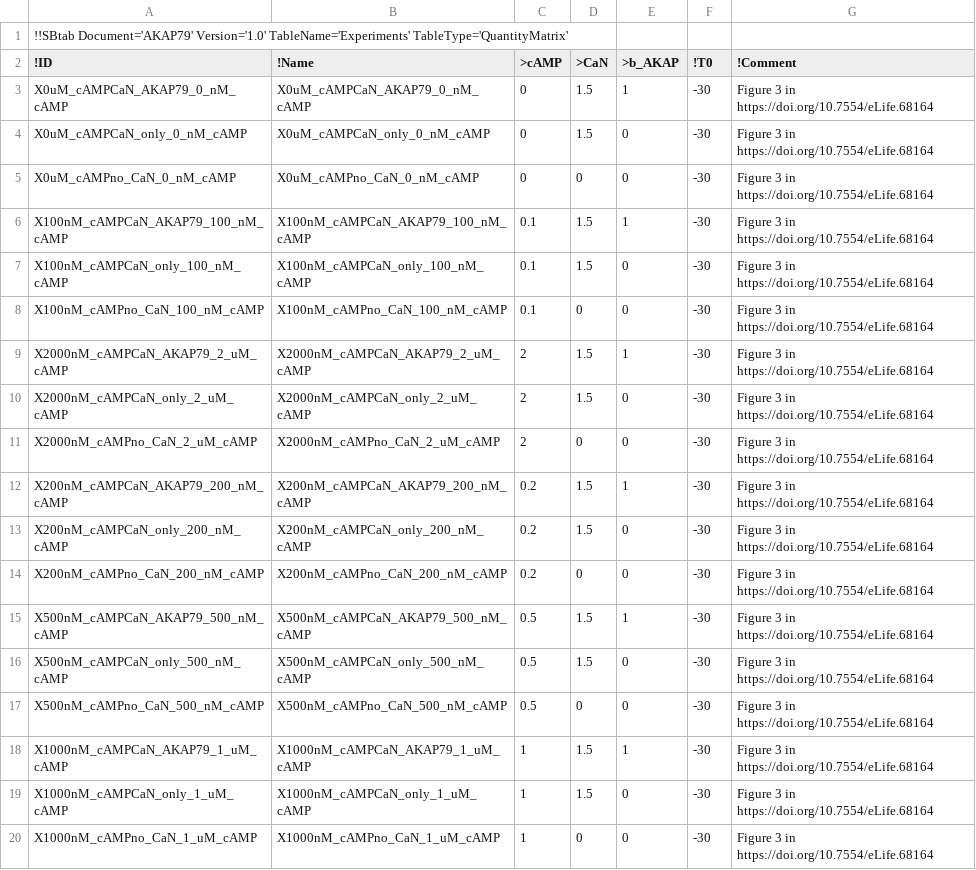
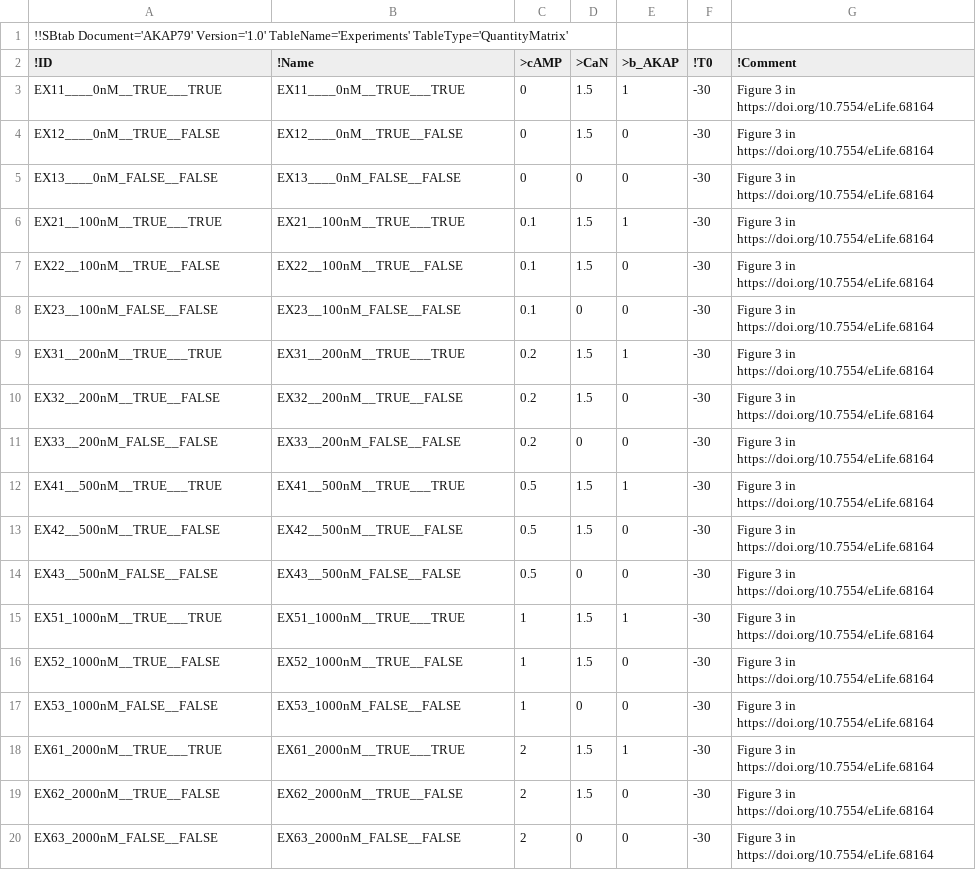
Before and after one commit to icpm-kth/AKAP79, a TSV file: Experiments.tsv, drawn as a sheet.

```diff
--- a/Experiments.tsv
+++ b/Experiments.tsv
@@ -2,19 +2,19 @@
 !ID	!Name	>cAMP	>CaN	>b_AKAP	!T0	!Comment
-X0uM_cAMPCaN_AKAP79_0_nM_cAMP	X0uM_cAMPCaN_AKAP79_0_nM_cAMP	0	1.5	1	-30	Figure 3 in https://doi.org/10.7554/eLife.68164
-X0uM_cAMPCaN_only_0_nM_cAMP	X0uM_cAMPCaN_only_0_nM_cAMP	0	1.5	0	-30	Figure 3 in https://doi.org/10.7554/eLife.68164
-X0uM_cAMPno_CaN_0_nM_cAMP	X0uM_cAMPno_CaN_0_nM_cAMP	0	0	0	-30	Figure 3 in https://doi.org/10.7554/eLife.68164
-X100nM_cAMPCaN_AKAP79_100_nM_cAMP	X100nM_cAMPCaN_AKAP79_100_nM_cAMP	0.1	1.5	1	-30	Figure 3 in https://doi.org/10.7554/eLife.68164
-X100nM_cAMPCaN_only_100_nM_cAMP	X100nM_cAMPCaN_only_100_nM_cAMP	0.1	1.5	0	-30	Figure 3 in https://doi.org/10.7554/eLife.68164
-X100nM_cAMPno_CaN_100_nM_cAMP	X100nM_cAMPno_CaN_100_nM_cAMP	0.1	0	0	-30	Figure 3 in https://doi.org/10.7554/eLife.68164
-X2000nM_cAMPCaN_AKAP79_2_uM_cAMP	X2000nM_cAMPCaN_AKAP79_2_uM_cAMP	2	1.5	1	-30	Figure 3 in https://doi.org/10.7554/eLife.68164
-X2000nM_cAMPCaN_only_2_uM_cAMP	X2000nM_cAMPCaN_only_2_uM_cAMP	2	1.5	0	-30	Figure 3 in https://doi.org/10.7554/eLife.68164
-X2000nM_cAMPno_CaN_2_uM_cAMP	X2000nM_cAMPno_CaN_2_uM_cAMP	2	0	0	-30	Figure 3 in https://doi.org/10.7554/eLife.68164
-X200nM_cAMPCaN_AKAP79_200_nM_cAMP	X200nM_cAMPCaN_AKAP79_200_nM_cAMP	0.2	1.5	1	-30	Figure 3 in https://doi.org/10.7554/eLife.68164
-X200nM_cAMPCaN_only_200_nM_cAMP	X200nM_cAMPCaN_only_200_nM_cAMP	0.2	1.5	0	-30	Figure 3 in https://doi.org/10.7554/eLife.68164
-X200nM_cAMPno_CaN_200_nM_cAMP	X200nM_cAMPno_CaN_200_nM_cAMP	0.2	0	0	-30	Figure 3 in https://doi.org/10.7554/eLife.68164
-X500nM_cAMPCaN_AKAP79_500_nM_cAMP	X500nM_cAMPCaN_AKAP79_500_nM_cAMP	0.5	1.5	1	-30	Figure 3 in https://doi.org/10.7554/eLife.68164
-X500nM_cAMPCaN_only_500_nM_cAMP	X500nM_cAMPCaN_only_500_nM_cAMP	0.5	1.5	0	-30	Figure 3 in https://doi.org/10.7554/eLife.68164
-X500nM_cAMPno_CaN_500_nM_cAMP	X500nM_cAMPno_CaN_500_nM_cAMP	0.5	0	0	-30	Figure 3 in https://doi.org/10.7554/eLife.68164
-X1000nM_cAMPCaN_AKAP79_1_uM_cAMP	X1000nM_cAMPCaN_AKAP79_1_uM_cAMP	1	1.5	1	-30	Figure 3 in https://doi.org/10.7554/eLife.68164
-X1000nM_cAMPCaN_only_1_uM_cAMP	X1000nM_cAMPCaN_only_1_uM_cAMP	1	1.5	0	-30	Figure 3 in https://doi.org/10.7554/eLife.68164
-X1000nM_cAMPno_CaN_1_uM_cAMP	X1000nM_cAMPno_CaN_1_uM_cAMP	1	0	0	-30	Figure 3 in https://doi.org/10.7554/eLife.68164
+EX11____0nM__TRUE___TRUE	EX11____0nM__TRUE___TRUE	0	1.5	1	-30	Figure 3 in https://doi.org/10.7554/eLife.68164
+EX12____0nM__TRUE__FALSE	EX12____0nM__TRUE__FALSE	0	1.5	0	-30	Figure 3 in https://doi.org/10.7554/eLife.68164
+EX13____0nM_FALSE__FALSE	EX13____0nM_FALSE__FALSE	0	0	0	-30	Figure 3 in https://doi.org/10.7554/eLife.68164
+EX21__100nM__TRUE___TRUE	EX21__100nM__TRUE___TRUE	0.1	1.5	1	-30	Figure 3 in https://doi.org/10.7554/eLife.68164
+EX22__100nM__TRUE__FALSE	EX22__100nM__TRUE__FALSE	0.1	1.5	0	-30	Figure 3 in https://doi.org/10.7554/eLife.68164
+EX23__100nM_FALSE__FALSE	EX23__100nM_FALSE__FALSE	0.1	0	0	-30	Figure 3 in https://doi.org/10.7554/eLife.68164
+EX31__200nM__TRUE___TRUE	EX31__200nM__TRUE___TRUE	0.2	1.5	1	-30	Figure 3 in https://doi.org/10.7554/eLife.68164
+EX32__200nM__TRUE__FALSE	EX32__200nM__TRUE__FALSE	0.2	1.5	0	-30	Figure 3 in https://doi.org/10.7554/eLife.68164
+EX33__200nM_FALSE__FALSE	EX33__200nM_FALSE__FALSE	0.2	0	0	-30	Figure 3 in https://doi.org/10.7554/eLife.68164
+EX41__500nM__TRUE___TRUE	EX41__500nM__TRUE___TRUE	0.5	1.5	1	-30	Figure 3 in https://doi.org/10.7554/eLife.68164
+EX42__500nM__TRUE__FALSE	EX42__500nM__TRUE__FALSE	0.5	1.5	0	-30	Figure 3 in https://doi.org/10.7554/eLife.68164
+EX43__500nM_FALSE__FALSE	EX43__500nM_FALSE__FALSE	0.5	0	0	-30	Figure 3 in https://doi.org/10.7554/eLife.68164
+EX51_1000nM__TRUE___TRUE	EX51_1000nM__TRUE___TRUE	1	1.5	1	-30	Figure 3 in https://doi.org/10.7554/eLife.68164
+EX52_1000nM__TRUE__FALSE	EX52_1000nM__TRUE__FALSE	1	1.5	0	-30	Figure 3 in https://doi.org/10.7554/eLife.68164
+EX53_1000nM_FALSE__FALSE	EX53_1000nM_FALSE__FALSE	1	0	0	-30	Figure 3 in https://doi.org/10.7554/eLife.68164
+EX61_2000nM__TRUE___TRUE	EX61_2000nM__TRUE___TRUE	2	1.5	1	-30	Figure 3 in https://doi.org/10.7554/eLife.68164
+EX62_2000nM__TRUE__FALSE	EX62_2000nM__TRUE__FALSE	2	1.5	0	-30	Figure 3 in https://doi.org/10.7554/eLife.68164
+EX63_2000nM_FALSE__FALSE	EX63_2000nM_FALSE__FALSE	2	0	0	-30	Figure 3 in https://doi.org/10.7554/eLife.68164
```
Also changed, not shown: Expression.tsv, Parameter.tsv, 19 other files.
